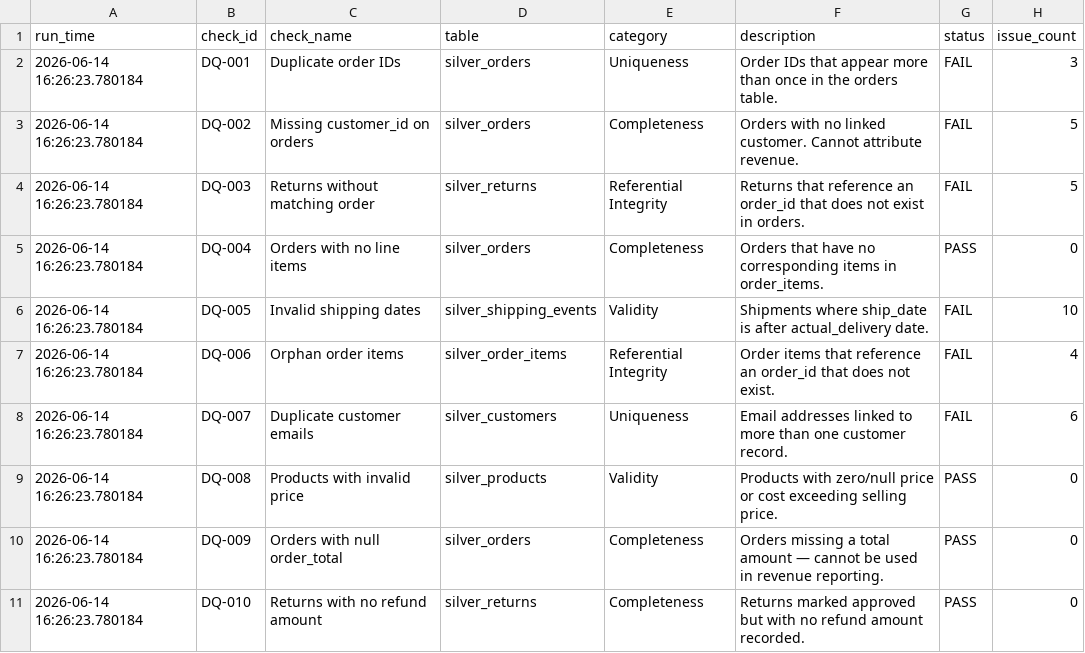
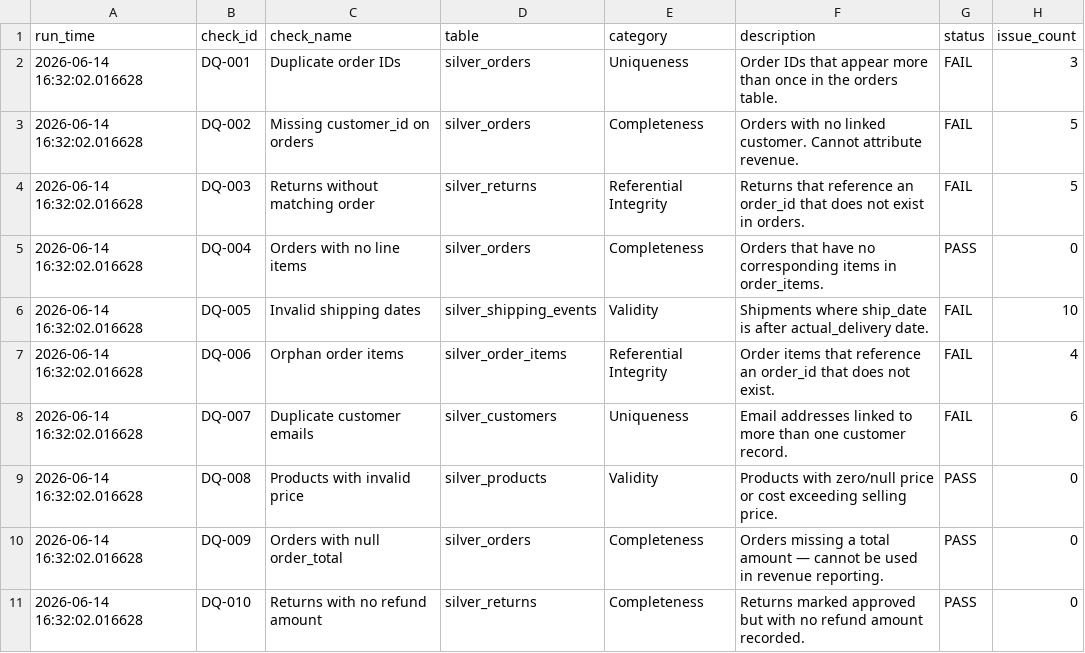
Before and after one commit to GBVParrilla/orderflow-analytics-pipeline, a CSV file: data/quality/quality_report.csv, drawn as a sheet.

```diff
--- a/data/quality/quality_report.csv
+++ b/data/quality/quality_report.csv
@@ -1,11 +1,11 @@
 run_time,check_id,check_name,table,category,description,status,issue_count
-2026-06-14 16:26:23.780184,DQ-001,Duplicate order IDs,silver_orders,Uniqueness,Order IDs that appear more than once in the orders table.,FAIL,3
-2026-06-14 16:26:23.780184,DQ-002,Missing customer_id on orders,silver_orders,Completeness,Orders with no linked customer. Cannot attribute revenue.,FAIL,5
-2026-06-14 16:26:23.780184,DQ-003,Returns without matching order,silver_returns,Referential Integrity,Returns that reference an order_id that does not exist in orders.,FAIL,5
-2026-06-14 16:26:23.780184,DQ-004,Orders with no line items,silver_orders,Completeness,Orders that have no corresponding items in order_items.,PASS,0
-2026-06-14 16:26:23.780184,DQ-005,Invalid shipping dates,silver_shipping_events,Validity,Shipments where ship_date is after actual_delivery date.,FAIL,10
-2026-06-14 16:26:23.780184,DQ-006,Orphan order items,silver_order_items,Referential Integrity,Order items that reference an order_id that does not exist.,FAIL,4
-2026-06-14 16:26:23.780184,DQ-007,Duplicate customer emails,silver_customers,Uniqueness,Email addresses linked to more than one customer record.,FAIL,6
-2026-06-14 16:26:23.780184,DQ-008,Products with invalid price,silver_products,Validity,Products with zero/null price or cost exceeding selling price.,PASS,0
-2026-06-14 16:26:23.780184,DQ-009,Orders with null order_total,silver_orders,Completeness,Orders missing a total amount — cannot be used in revenue reporting.,PASS,0
-2026-06-14 16:26:23.780184,DQ-010,Returns with no refund amount,silver_returns,Completeness,Returns marked approved but with no refund amount recorded.,PASS,0
+2026-06-14 16:32:02.016628,DQ-001,Duplicate order IDs,silver_orders,Uniqueness,Order IDs that appear more than once in the orders table.,FAIL,3
+2026-06-14 16:32:02.016628,DQ-002,Missing customer_id on orders,silver_orders,Completeness,Orders with no linked customer. Cannot attribute revenue.,FAIL,5
+2026-06-14 16:32:02.016628,DQ-003,Returns without matching order,silver_returns,Referential Integrity,Returns that reference an order_id that does not exist in orders.,FAIL,5
+2026-06-14 16:32:02.016628,DQ-004,Orders with no line items,silver_orders,Completeness,Orders that have no corresponding items in order_items.,PASS,0
+2026-06-14 16:32:02.016628,DQ-005,Invalid shipping dates,silver_shipping_events,Validity,Shipments where ship_date is after actual_delivery date.,FAIL,10
+2026-06-14 16:32:02.016628,DQ-006,Orphan order items,silver_order_items,Referential Integrity,Order items that reference an order_id that does not exist.,FAIL,4
+2026-06-14 16:32:02.016628,DQ-007,Duplicate customer emails,silver_customers,Uniqueness,Email addresses linked to more than one customer record.,FAIL,6
+2026-06-14 16:32:02.016628,DQ-008,Products with invalid price,silver_products,Validity,Products with zero/null price or cost exceeding selling price.,PASS,0
+2026-06-14 16:32:02.016628,DQ-009,Orders with null order_total,silver_orders,Completeness,Orders missing a total amount — cannot be used in revenue reporting.,PASS,0
+2026-06-14 16:32:02.016628,DQ-010,Returns with no refund amount,silver_returns,Completeness,Returns marked approved but with no refund amount recorded.,PASS,0
```
Also changed, not shown: 2 other files.
